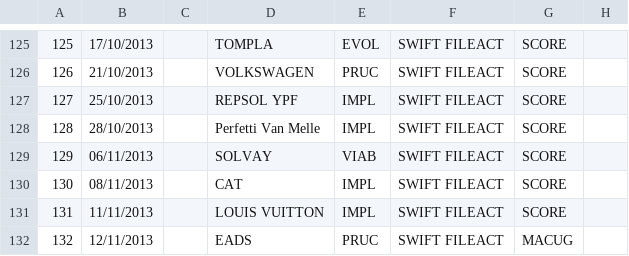
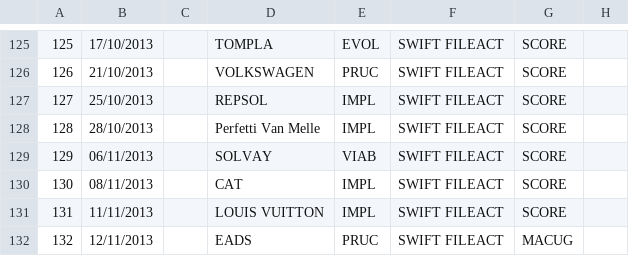
Before and after one commit to TipplerPhysics/gcs-areacliente, a CSV file: GCS/war/datadocs/proyectos_2014_11_13.csv, drawn as a sheet; only a part is shown, gaps mark what is left out; the diff names each change by its address in the sheet, - before the commit and + after, or states it on an @@ line.

```diff
--- a/GCS/war/datadocs/proyectos_2014_11_13.csv
+++ b/GCS/war/datadocs/proyectos_2014_11_13.csv
-D127: REPSOL YPF
+D127: REPSOL
```
Also changed, not shown: GCS/war/datadocs/clientes_2015_01_28.csv, GCS/war/datadocs/users_2015_02_05.csv, 7 other files.
